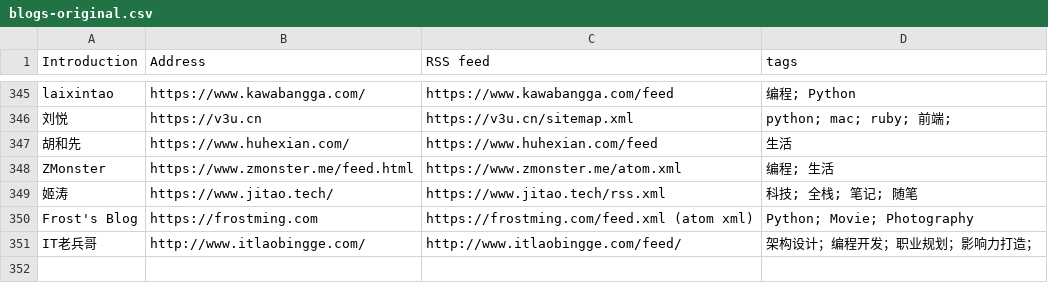
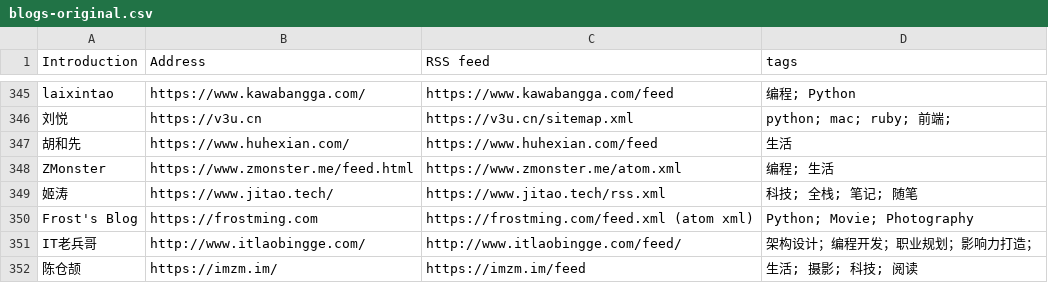
Before and after one commit to shidenggui/bloghub, a CSV file: backend/assets/blogs-original.csv, drawn as a sheet; only a part is shown, gaps mark what is left out; the diff names each change by its address in the sheet, - before the commit and + after, or states it on an @@ line.

Commit message:
:star:(blogs) add more blog
close #33

```diff
--- a/backend/assets/blogs-original.csv
+++ b/backend/assets/blogs-original.csv
+row 352: 陈仓颉 | https://imzm.im/ | https://imzm.im/feed | 生活; 摄影; 科技; 阅读
```
